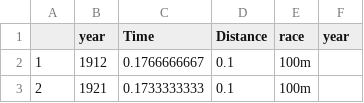
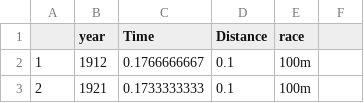
Before and after one commit to jacobmsilva/Assignment-2-DataSets, a CSV file: progression.csv, drawn as a sheet; only a part is shown; the diff names each change by its address in the sheet, - before the commit and + after, or states it on an @@ line.

```diff
--- a/progression.csv
+++ b/progression.csv
-F1: year
+F1: (empty)
```
Also changed, not shown: 5 other files.
